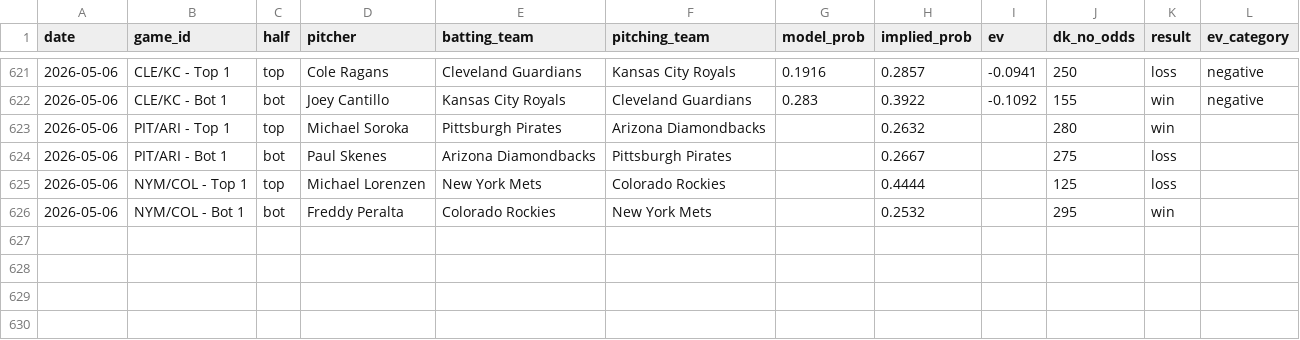
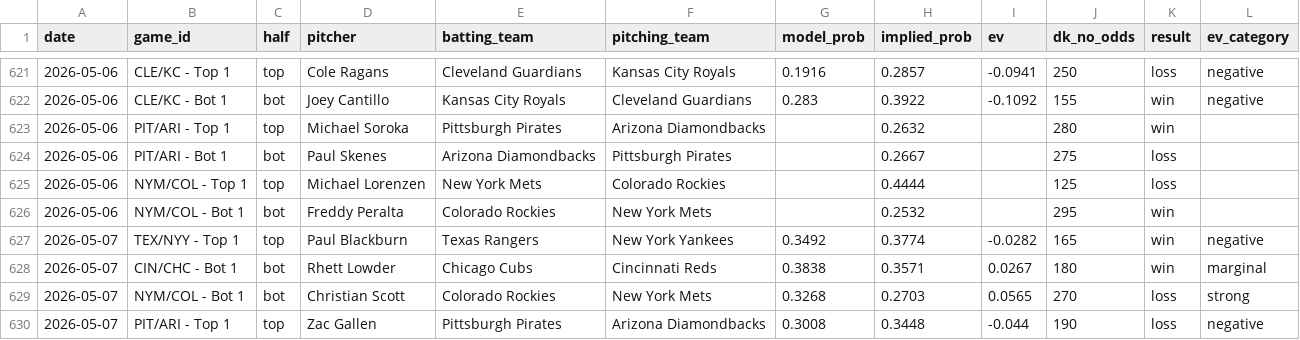
Before and after one commit to austinlmcconnell/mlb-nsfi-model, a CSV file: historical_results.csv, drawn as a sheet; only a part is shown, gaps mark what is left out.

```diff
--- a/historical_results.csv
+++ b/historical_results.csv
@@ -626 +626,5 @@ date,game_id,half,pitcher,batting_team,pitching_team,model_prob,implied_prob,ev,
 2026-05-06,NYM/COL - Bot 1,bot,Freddy Peralta,Colorado Rockies,New York Mets,,0.2532,,295,win,
+2026-05-07,TEX/NYY - Top 1,top,Paul Blackburn,Texas Rangers,New York Yankees,0.3492,0.3774,-0.0282,165,win,negative
+2026-05-07,CIN/CHC - Bot 1,bot,Rhett Lowder,Chicago Cubs,Cincinnati Reds,0.3838,0.3571,0.0267,180,win,marginal
+2026-05-07,NYM/COL - Bot 1,bot,Christian Scott,Colorado Rockies,New York Mets,0.3268,0.2703,0.0565,270,loss,strong
+2026-05-07,PIT/ARI - Top 1,top,Zac Gallen,Pittsburgh Pirates,Arizona Diamondbacks,0.3008,0.3448,-0.044,190,loss,negative
```
Also changed, not shown: 2 other files.
